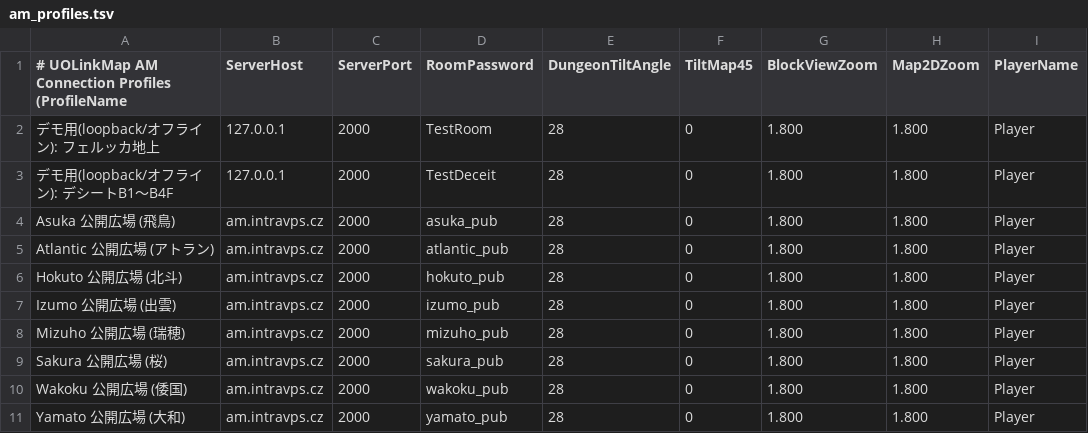
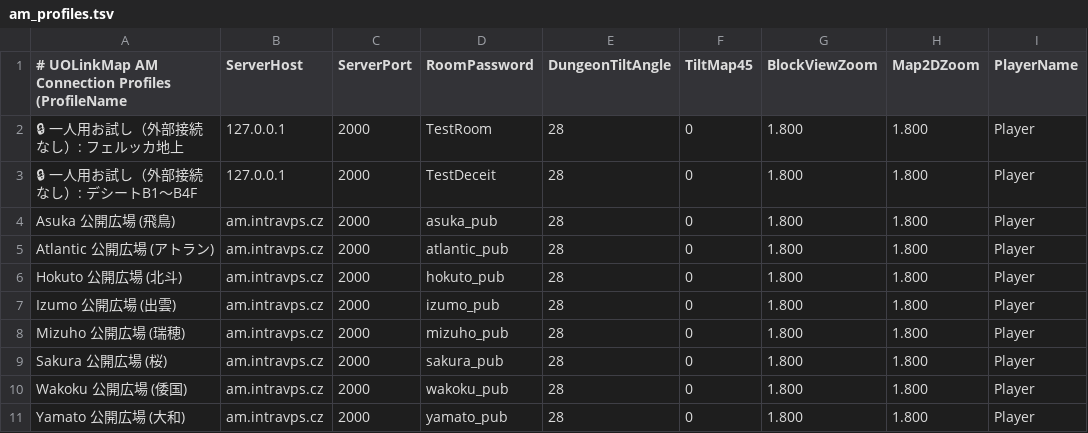
Before and after one commit to koji-craft/UO-LinkMap, a TSV file: am_profiles.tsv, drawn as a sheet; only a part is shown; the diff names each change by its address in the sheet, - before the commit and + after, or states it on an @@ line.

Commit message:
Release LinkMap #04: サブ地図窓(最大4窓)・オフライン起動・接続確認・AMサーバ接続完了アラーム追加 (#04)

```diff
--- a/am_profiles.tsv
+++ b/am_profiles.tsv
-A2: デモ用(loopback/オフライン): フェルッカ地上
+A2: 🔒 一人用お試し（外部接続なし）: フェルッカ地上
-A3: デモ用(loopback/オフライン): デシートB1〜B4F
+A3: 🔒 一人用お試し（外部接続なし）: デシートB1〜B4F
```
Also changed, not shown: 3 other files.
